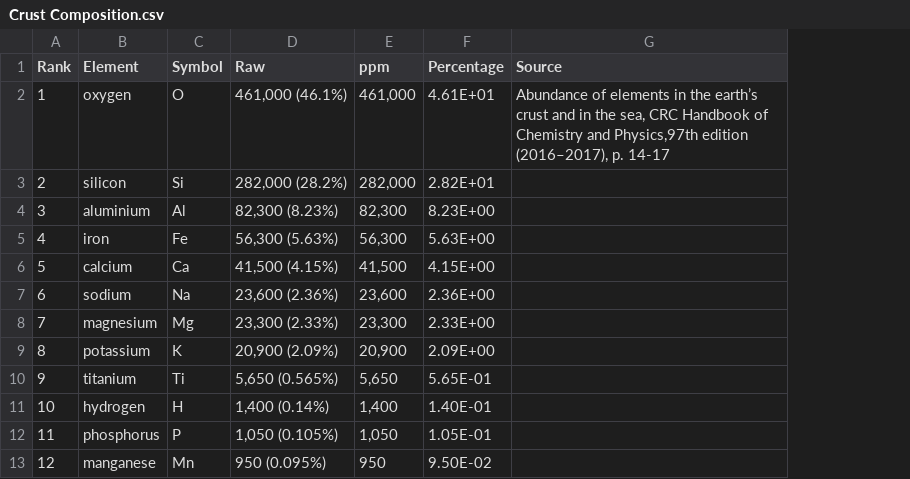
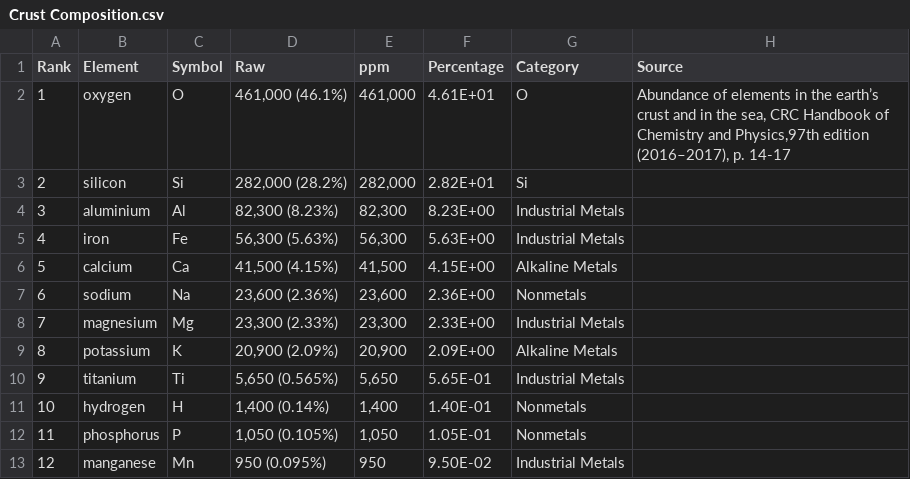
Before and after one commit to kkir0008/FIT3179-Assignment-2, a CSV file: Crust Composition.csv, drawn as a sheet; only a part is shown; the diff names each change by its address in the sheet, - before the commit and + after, or states it on an @@ line.

Commit message:
Add files via upload

```diff
--- a/Crust Composition.csv
+++ b/Crust Composition.csv
+column G (Category), rows 2-13: O | Si | Industrial Metals | Industrial Metals | Alkaline Metals | Nonmetals | Industrial Metals | Alkaline Metals | Industrial Metals | Nonmetals | Nonmetals | Industrial Metals
```
